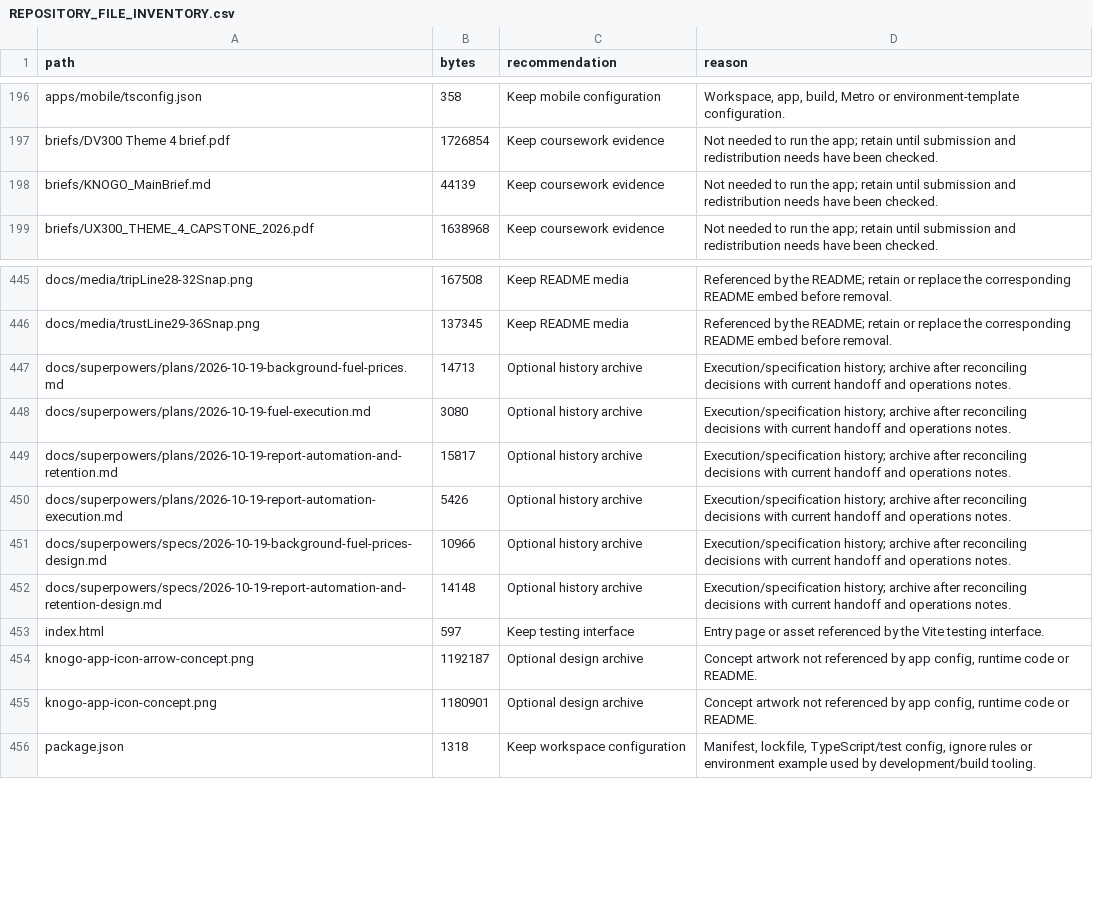
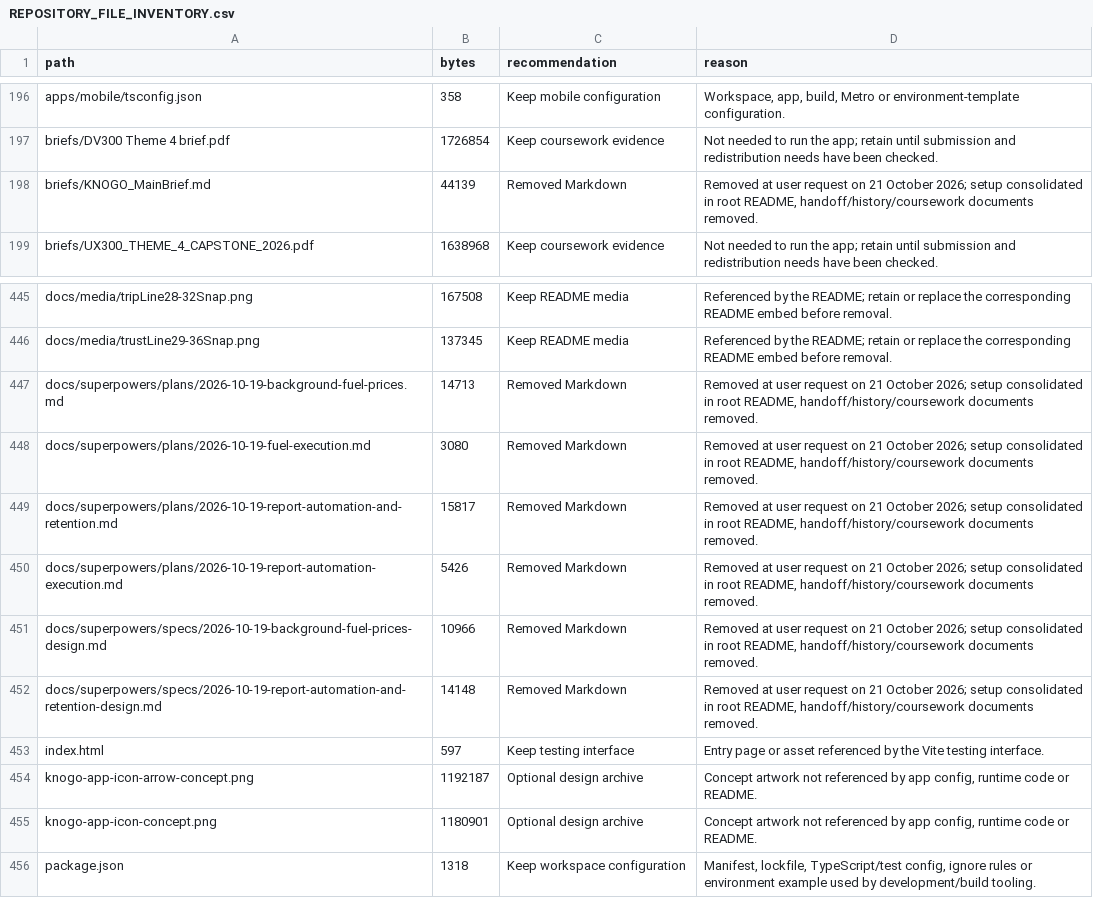
Before and after one commit to xander-poalses/KNOGO, a CSV file: docs/REPOSITORY_FILE_INVENTORY.csv, drawn as a sheet; only a part is shown, gaps mark what is left out; the diff covers the shown part only.

```diff
--- a/docs/REPOSITORY_FILE_INVENTORY.csv
+++ b/docs/REPOSITORY_FILE_INVENTORY.csv
@@ -197,3 +197,3 @@
 "briefs/DV300 Theme 4 brief.pdf","1726854","Keep coursework evidence","Not needed to run the app; retain until submission and redistribution needs have been checked."
-"briefs/KNOGO_MainBrief.md","44139","Keep coursework evidence","Not needed to run the app; retain until submission and redistribution needs have been checked."
+"briefs/KNOGO_MainBrief.md","44139","Removed Markdown","Removed at user request on 21 October 2026; setup consolidated in root README, handoff/history/coursework documents removed."
 "briefs/UX300_THEME_4_CAPSTONE_2026.pdf","1638968","Keep coursework evidence","Not needed to run the app; retain until submission and redistribution needs have been checked."
@@ -446,8 +446,8 @@
 "docs/media/trustLine29-36Snap.png","137345","Keep README media","Referenced by the README; retain or replace the corresponding README embed before removal."
-"docs/superpowers/plans/2026-10-19-background-fuel-prices.md","14713","Optional history archive","Execution/specification history; archive after reconciling decisions with current handoff and operations notes."
-"docs/superpowers/plans/2026-10-19-fuel-execution.md","3080","Optional history archive","Execution/specification history; archive after reconciling decisions with current handoff and operations notes."
-"docs/superpowers/plans/2026-10-19-report-automation-and-retention.md","15817","Optional history archive","Execution/specification history; archive after reconciling decisions with current handoff and operations notes."
-"docs/superpowers/plans/2026-10-19-report-automation-execution.md","5426","Optional history archive","Execution/specification history; archive after reconciling decisions with current handoff and operations notes."
-"docs/superpowers/specs/2026-10-19-background-fuel-prices-design.md","10966","Optional history archive","Execution/specification history; archive after reconciling decisions with current handoff and operations notes."
-"docs/superpowers/specs/2026-10-19-report-automation-and-retention-design.md","14148","Optional history archive","Execution/specification history; archive after reconciling decisions with current handoff and operations notes."
+"docs/superpowers/plans/2026-10-19-background-fuel-prices.md","14713","Removed Markdown","Removed at user request on 21 October 2026; setup consolidated in root README, handoff/history/coursework documents removed."
+"docs/superpowers/plans/2026-10-19-fuel-execution.md","3080","Removed Markdown","Removed at user request on 21 October 2026; setup consolidated in root README, handoff/history/coursework documents removed."
+"docs/superpowers/plans/2026-10-19-report-automation-and-retention.md","15817","Removed Markdown","Removed at user request on 21 October 2026; setup consolidated in root README, handoff/history/coursework documents removed."
+"docs/superpowers/plans/2026-10-19-report-automation-execution.md","5426","Removed Markdown","Removed at user request on 21 October 2026; setup consolidated in root README, handoff/history/coursework documents removed."
+"docs/superpowers/specs/2026-10-19-background-fuel-prices-design.md","10966","Removed Markdown","Removed at user request on 21 October 2026; setup consolidated in root README, handoff/history/coursework documents removed."
+"docs/superpowers/specs/2026-10-19-report-automation-and-retention-design.md","14148","Removed Markdown","Removed at user request on 21 October 2026; setup consolidated in root README, handoff/history/coursework documents removed."
 "index.html","597","Keep testing interface","Entry page or asset referenced by the Vite testing interface."
```
Also changed, not shown: 88 edited cells elsewhere in this file, 56 other files.
